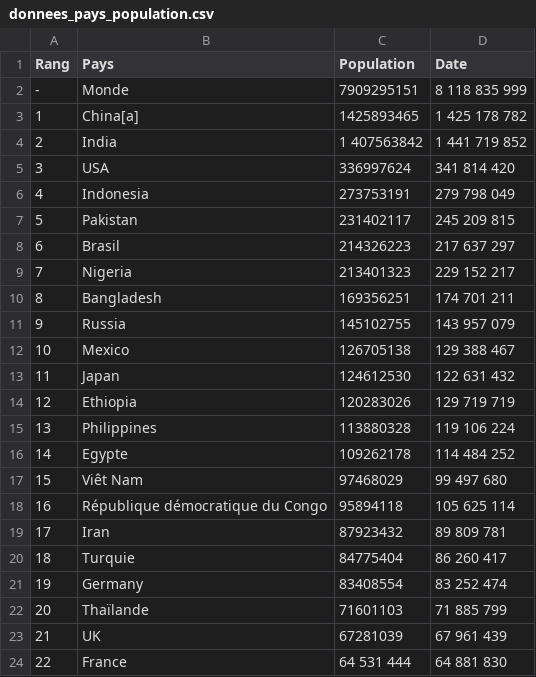
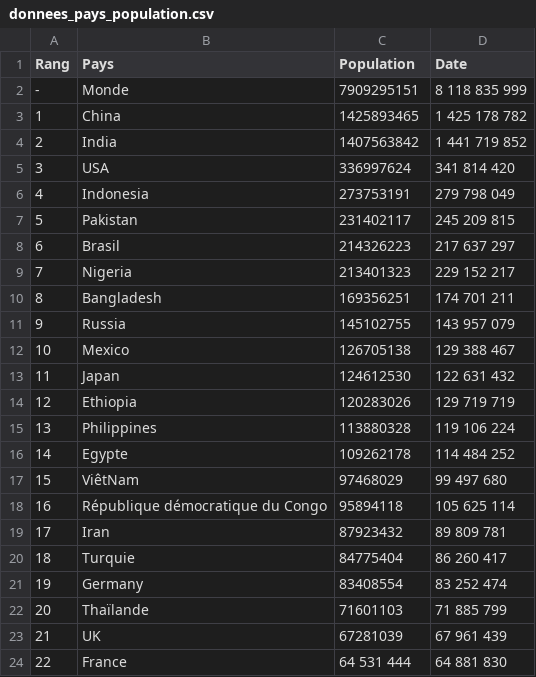
Before and after one commit to elise-gd/elise-gd.github.io, a CSV file: donnees_pays_population.csv, drawn as a sheet; only a part is shown.

Commit message:
Update donnees_pays_population.csv

```diff
--- a/donnees_pays_population.csv
+++ b/donnees_pays_population.csv
@@ -2,4 +2,4 @@ Rang,Pays,Population,Date
 -,Monde,7909295151,8 118 835 999
-1,China[a],1425893465,1 425 178 782
-2,India,1 407563842,1 441 719 852
+1,China,1425893465,1 425 178 782
+2,India,1407563842,1 441 719 852
 3,USA,336997624,341 814 420
@@ -16,3 +16,3 @@ Rang,Pays,Population,Date
 14,Egypte,109262178,114 484 252
-15,Viêt Nam,97468029,99 497 680
+15,ViêtNam,97468029,99 497 680
 16,République démocratique du Congo,95894118,105 625 114
```
